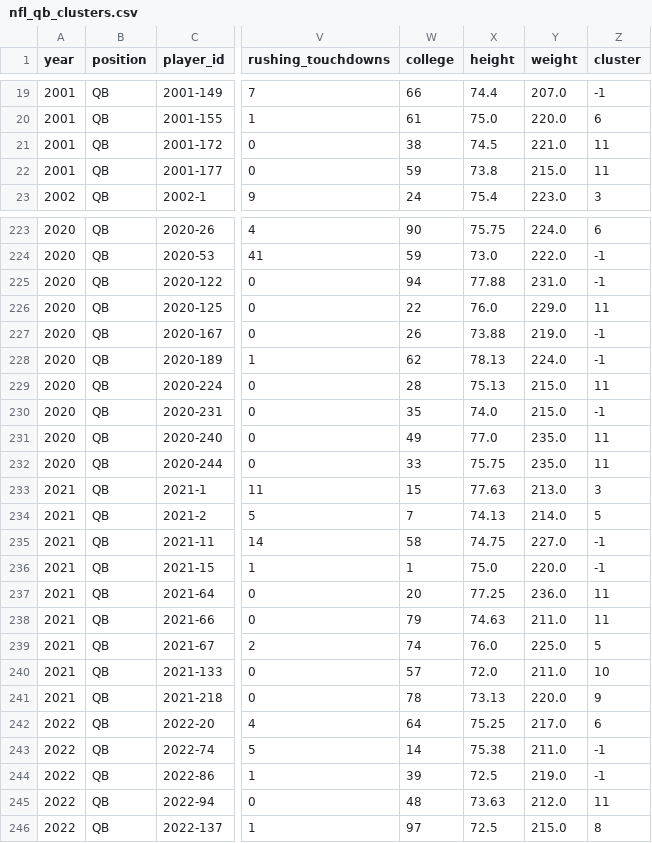
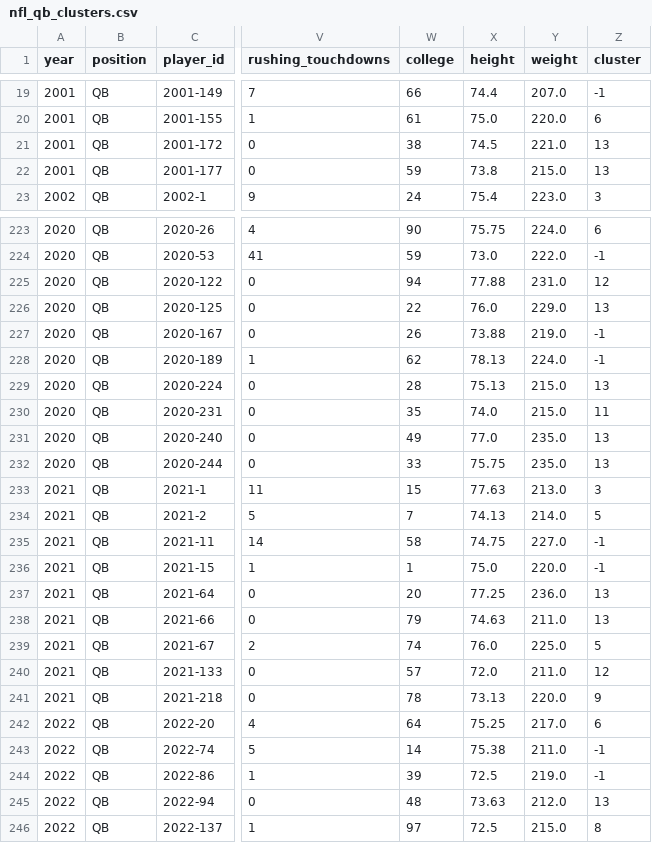
Before and after one commit to jmayanja33/quarterback-evaluation-models, a CSV file: Data/ClusterResults/HDBSCAN/nfl_qb_clusters.csv, drawn as a sheet; only a part is shown, gaps mark what is left out; the diff covers the shown part only; the diff names each change by its address in the sheet, - before the commit and + after, or states it on an @@ line.

```diff
--- a/Data/ClusterResults/HDBSCAN/nfl_qb_clusters.csv
+++ b/Data/ClusterResults/HDBSCAN/nfl_qb_clusters.csv
-Z21:Z22 (cluster): 11
+Z21:Z22 (cluster): 13
-Z225 (cluster): -1
+Z225 (cluster): 12
-Z226 (cluster): 11
+Z226 (cluster): 13
-Z229 (cluster): 11
+Z229 (cluster): 13
-Z230 (cluster): -1
+Z230 (cluster): 11
-Z231:Z232 (cluster): 11
+Z231:Z232 (cluster): 13
-Z237:Z238 (cluster): 11
+Z237:Z238 (cluster): 13
-Z240 (cluster): 10
+Z240 (cluster): 12
-Z245 (cluster): 11
+Z245 (cluster): 13
```
Also changed, not shown: 71 edited cells elsewhere in this file, Data/ClusterResults/HDBSCAN/nfl_qb_clusters_normalized.csv, Data/ClusterResults/K-Means/nfl_qb_clusters_normalized.csv, 12 other files.
